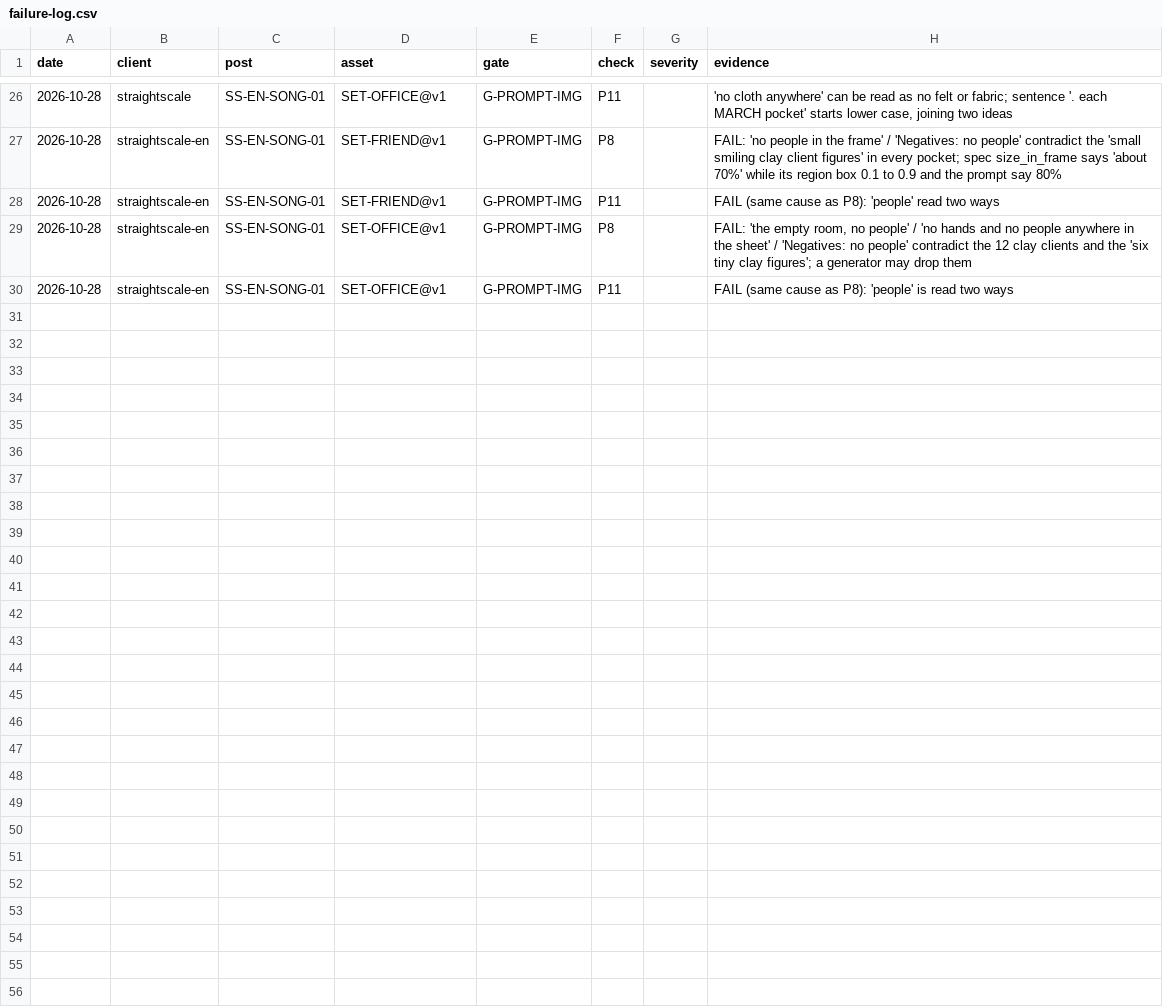
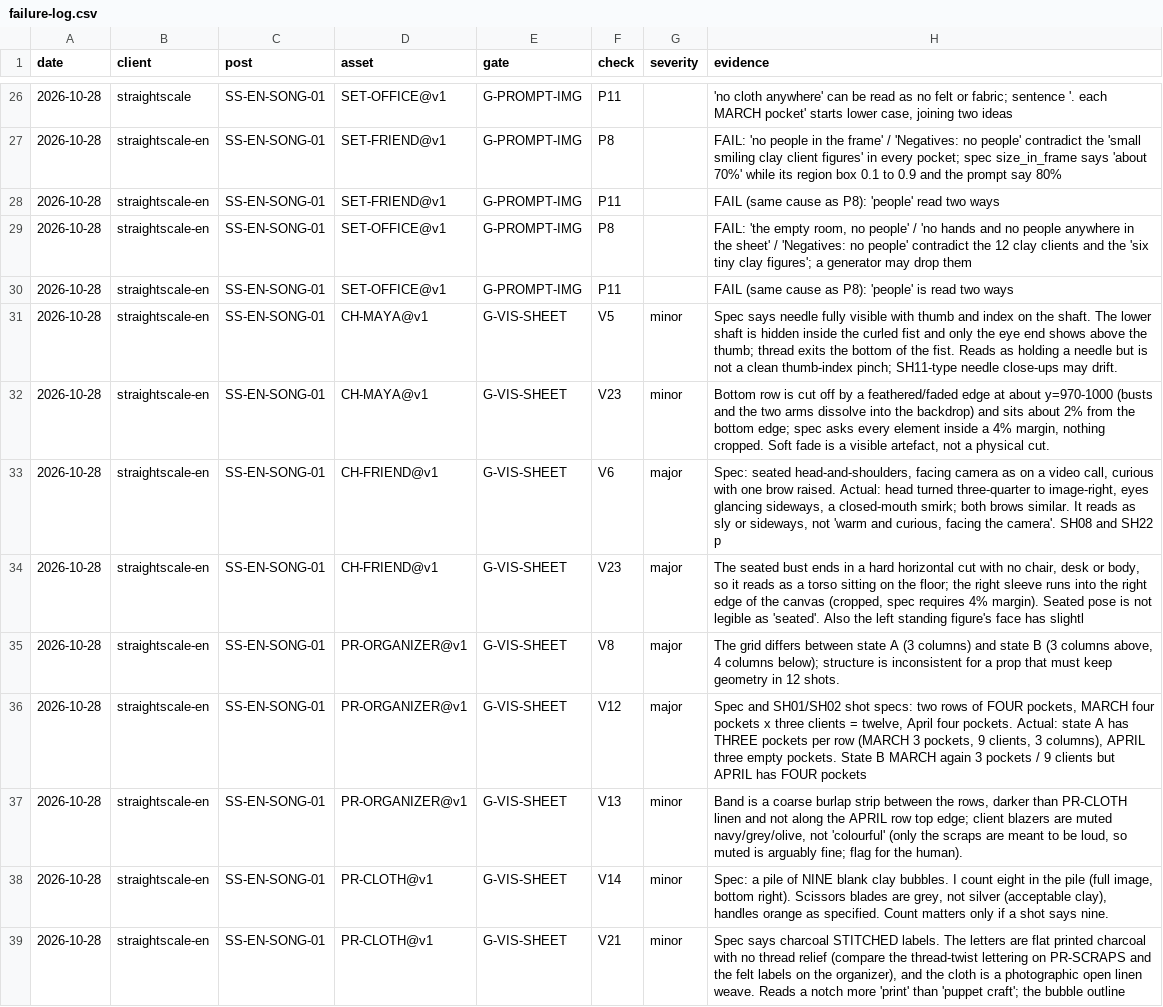
Before and after one commit to matanhaimguy-commits/main, a CSV file: growth-engine/production/failure-log.csv, drawn as a sheet; only a part is shown, gaps mark what is left out.

```diff
--- a/growth-engine/production/failure-log.csv
+++ b/growth-engine/production/failure-log.csv
@@ -30 +30,10 @@ date,client,post,asset,gate,check,severity,evidence
 2026-10-28,straightscale-en,SS-EN-SONG-01,SET-OFFICE@v1,G-PROMPT-IMG,P11,,"FAIL (same cause as P8): 'people' is read two ways"
+2026-10-28,straightscale-en,SS-EN-SONG-01,CH-MAYA@v1,G-VIS-SHEET,V5,minor,"Spec says needle fully visible with thumb and index on the shaft. The lower shaft is hidden inside the curled fist and only the eye end shows above the thumb; thread exits the bottom of the fist. Reads as holding a needle but is not a clean thumb-index pinch; SH11-type needle close-ups may drift."
+2026-10-28,straightscale-en,SS-EN-SONG-01,CH-MAYA@v1,G-VIS-SHEET,V23,minor,"Bottom row is cut off by a feathered/faded edge at about y=970-1000 (busts and the two arms dissolve into the backdrop) and sits about 2% from the bottom edge; spec asks every element inside a 4% margin, nothing cropped. Soft fade is a visible artefact, not a physical cut."
+2026-10-28,straightscale-en,SS-EN-SONG-01,CH-FRIEND@v1,G-VIS-SHEET,V6,major,"Spec: seated head-and-shoulders, facing camera as on a video call, curious with one brow raised. Actual: head turned three-quarter to image-right, eyes glancing sideways, a closed-mouth smirk; both brows similar. It reads as sly or sideways, not 'warm and curious, facing the camera'. SH08 and SH22 p"
+2026-10-28,straightscale-en,SS-EN-SONG-01,CH-FRIEND@v1,G-VIS-SHEET,V23,major,"The seated bust ends in a hard horizontal cut with no chair, desk or body, so it reads as a torso sitting on the floor; the right sleeve runs into the right edge of the canvas (cropped, spec requires 4% margin). Seated pose is not legible as 'seated'. Also the left standing figure's face has slightl"
+2026-10-28,straightscale-en,SS-EN-SONG-01,PR-ORGANIZER@v1,G-VIS-SHEET,V8,major,"The grid differs between state A (3 columns) and state B (3 columns above, 4 columns below); structure is inconsistent for a prop that must keep geometry in 12 shots."
+2026-10-28,straightscale-en,SS-EN-SONG-01,PR-ORGANIZER@v1,G-VIS-SHEET,V12,major,"Spec and SH01/SH02 shot specs: two rows of FOUR pockets, MARCH four pockets x three clients = twelve, April four pockets. Actual: state A has THREE pockets per row (MARCH 3 pockets, 9 clients, 3 columns), APRIL three empty pockets. State B MARCH again 3 pockets / 9 clients but APRIL has FOUR pockets"
+2026-10-28,straightscale-en,SS-EN-SONG-01,PR-ORGANIZER@v1,G-VIS-SHEET,V13,minor,"Band is a coarse burlap strip between the rows, darker than PR-CLOTH linen and not along the APRIL row top edge; client blazers are muted navy/grey/olive, not 'colourful' (only the scraps are meant to be loud, so muted is arguably fine; flag for the human)."
+2026-10-28,straightscale-en,SS-EN-SONG-01,PR-CLOTH@v1,G-VIS-SHEET,V14,minor,"Spec: a pile of NINE blank clay bubbles. I count eight in the pile (full image, bottom right). Scissors blades are grey, not silver (acceptable clay), handles orange as specified. Count matters only if a shot says nine."
+2026-10-28,straightscale-en,SS-EN-SONG-01,PR-CLOTH@v1,G-VIS-SHEET,V21,minor,"Spec says charcoal STITCHED labels. The letters are flat printed charcoal with no thread relief (compare the thread-twist lettering on PR-SCRAPS and the felt labels on the organizer), and the cloth is a photographic open linen weave. Reads a notch more 'print' than 'puppet craft'; the bubble outline"
```
Also changed, not shown: 12 other files.
